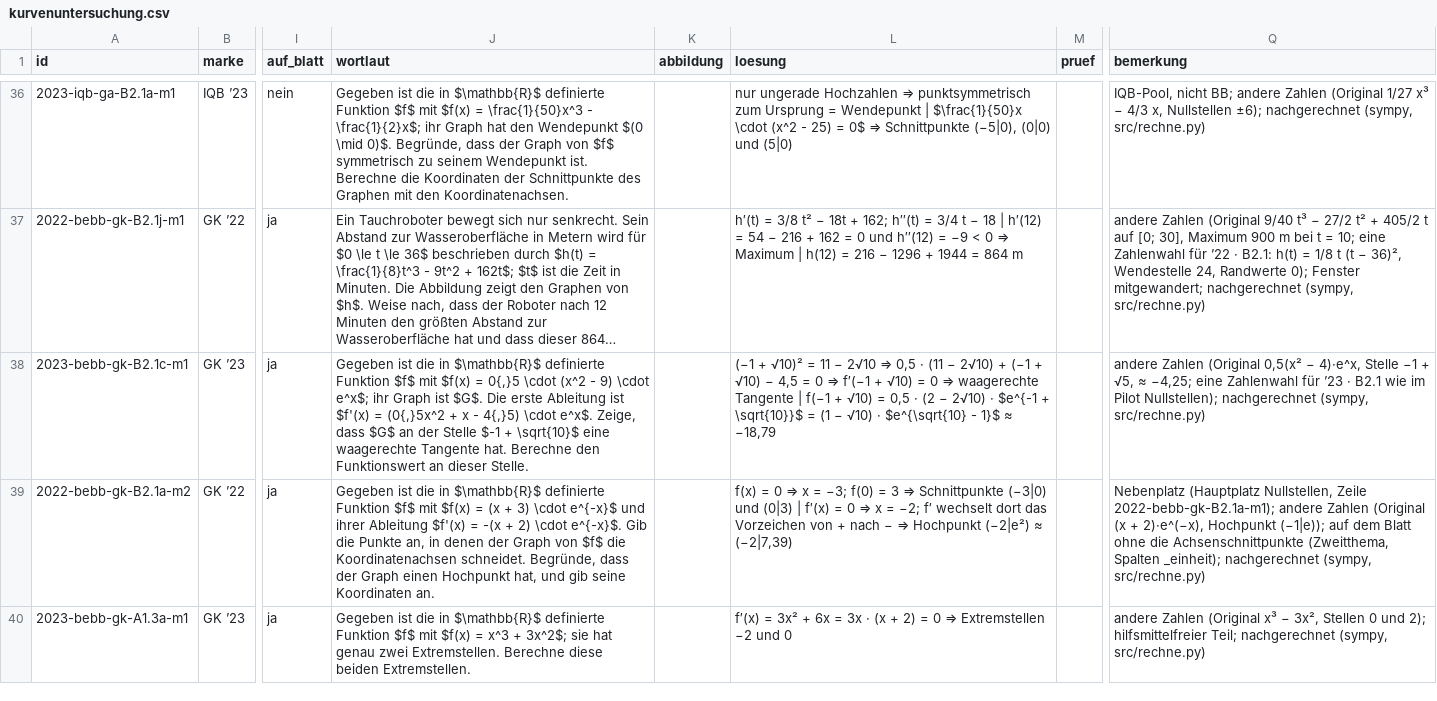
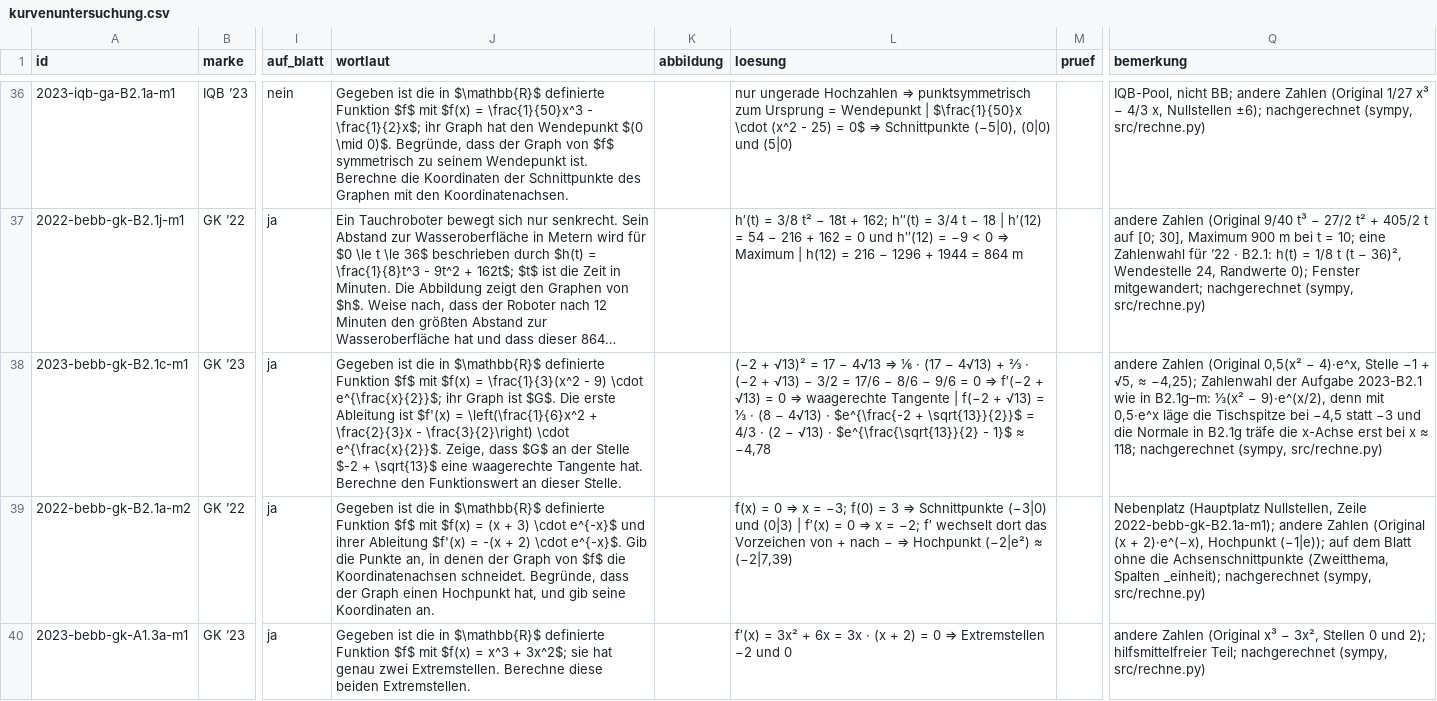
Before and after one commit to hz-0801/mathe-nachhilfe, a CSV file: abitur/mehr-abi-gk/kurvenuntersuchung.csv, drawn as a sheet; only a part is shown, gaps mark what is left out; long unchanged cells end in …; the diff covers the shown part only; the diff names each change by its address in the sheet, - before the commit and + after, or states it on an @@ line.

```diff
--- a/abitur/mehr-abi-gk/kurvenuntersuchung.csv
+++ b/abitur/mehr-abi-gk/kurvenuntersuchung.csv
-J38 (wortlaut): …$f(x) = 0{,}5 \cdot (x^2 - 9) \cdot e^x$; ihr Graph ist $G$. Die erste Ableitung ist $f'(x) = (0{,}5x^2 + x - 4{,}5) \cdot e^x$. Zeige, dass $G$ an der Stelle $-1 + \sqrt{10}$ eine waagerechte…
+J38 (wortlaut): …$f(x) = \frac{1}{3}(x^2 - 9) \cdot e^{\frac{x}{2}}$; ihr Graph ist $G$. Die erste Ableitung ist $f'(x) = \left(\frac{1}{6}x^2 + \frac{2}{3}x - \frac{3}{2}\right) \cdot e^{\frac{x}{2}}$. Zeige, dass $G$ an der Stelle $-2 + \sqrt{13}$ eine waagerechte…
-L38 (loesung): (−1 + √10)² = 11 − 2√10 ⇒ 0,5 · (11 − 2√10) + (−1 + √10) − 4,5 = 0 ⇒ f′(−1 + √10) = 0 ⇒ waagerechte Tangente | f(−1 + √10) = 0,5 · (2 − 2√10) · $e^{-1 + \sqrt{10}}$ = (1 − √10) · $e^{\sqrt{10} - 1}$ ≈ −18,79
+L38 (loesung): (−2 + √13)² = 17 − 4√13 ⇒ ⅙ · (17 − 4√13) + ⅔ · (−2 + √13) − 3/2 = 17/6 − 8/6 − 9/6 = 0 ⇒ f′(−2 + √13) = 0 ⇒ waagerechte Tangente | f(−2 + √13) = ⅓ · (8 − 4√13) · $e^{\frac{-2 + \sqrt{13}}{2}}$ = 4/3 · (2 − √13) · $e^{\frac{\sqrt{13}}{2} - 1}$ ≈ −4,78
-Q38 (bemerkung): …√5, ≈ −4,25; eine Zahlenwahl für ’23 · B2.1 wie im Pilot Nullstellen); nachgerechnet (sympy,…
+Q38 (bemerkung): …√5, ≈ −4,25); Zahlenwahl der Aufgabe 2023-B2.1 wie in B2.1g–m: ⅓(x² − 9)·e^(x/2), denn mit 0,5·e^x läge die Tischspitze bei −4,5 statt −3 und die Normale in B2.1g träfe die x-Achse erst bei x ≈ 118; nachgerechnet (sympy,…
```
Also changed, not shown: 23 edited cells elsewhere in this file.
